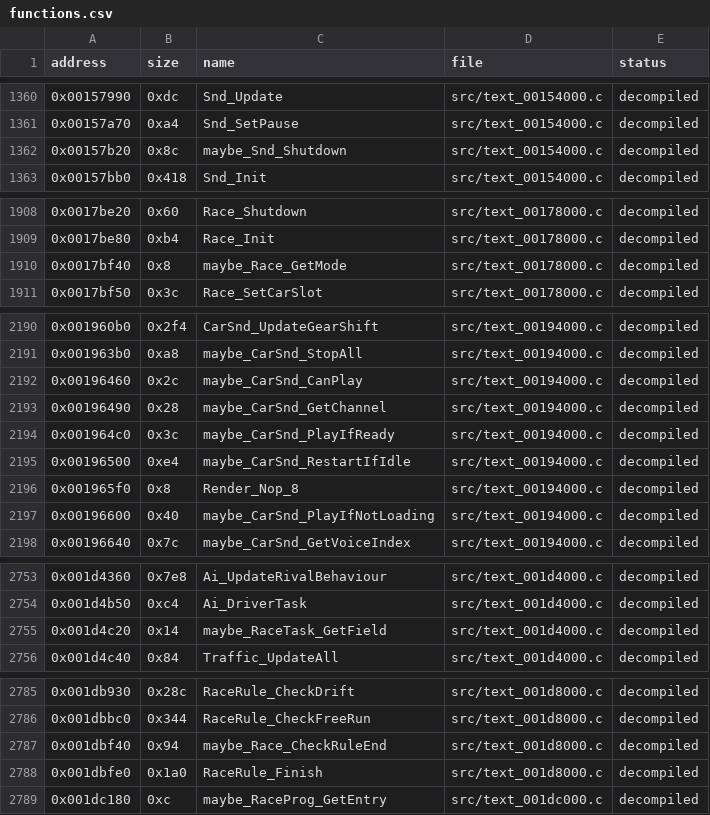
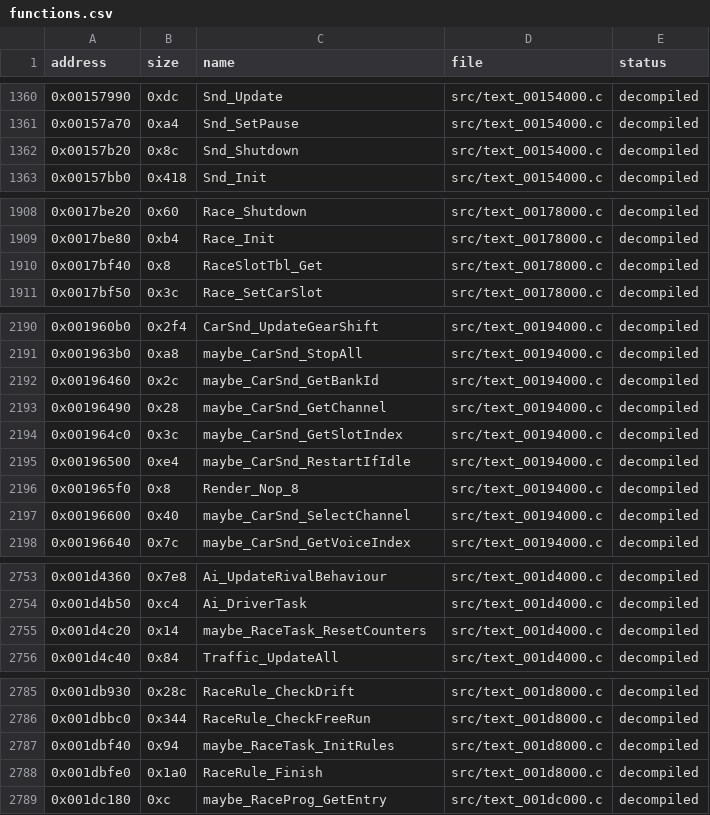
Before and after one commit to ShawnDarr96/Kaido-Decomp-Racer, a CSV file: decomp/functions.csv, drawn as a sheet; only a part is shown, gaps mark what is left out; the diff covers the shown part only.

```diff
--- a/decomp/functions.csv
+++ b/decomp/functions.csv
@@ -1361,3 +1361,3 @@ address,size,name,file,status
 0x00157a70,0xa4,Snd_SetPause,src/text_00154000.c,decompiled
-0x00157b20,0x8c,maybe_Snd_Shutdown,src/text_00154000.c,decompiled
+0x00157b20,0x8c,Snd_Shutdown,src/text_00154000.c,decompiled
 0x00157bb0,0x418,Snd_Init,src/text_00154000.c,decompiled
@@ -1909,3 +1909,3 @@ address,size,name,file,status
 0x0017be80,0xb4,Race_Init,src/text_00178000.c,decompiled
-0x0017bf40,0x8,maybe_Race_GetMode,src/text_00178000.c,decompiled
+0x0017bf40,0x8,RaceSlotTbl_Get,src/text_00178000.c,decompiled
 0x0017bf50,0x3c,Race_SetCarSlot,src/text_00178000.c,decompiled
@@ -2191,8 +2191,8 @@ address,size,name,file,status
 0x001963b0,0xa8,maybe_CarSnd_StopAll,src/text_00194000.c,decompiled
-0x00196460,0x2c,maybe_CarSnd_CanPlay,src/text_00194000.c,decompiled
+0x00196460,0x2c,maybe_CarSnd_GetBankId,src/text_00194000.c,decompiled
 0x00196490,0x28,maybe_CarSnd_GetChannel,src/text_00194000.c,decompiled
-0x001964c0,0x3c,maybe_CarSnd_PlayIfReady,src/text_00194000.c,decompiled
+0x001964c0,0x3c,maybe_CarSnd_GetSlotIndex,src/text_00194000.c,decompiled
 0x00196500,0xe4,maybe_CarSnd_RestartIfIdle,src/text_00194000.c,decompiled
 0x001965f0,0x8,Render_Nop_8,src/text_00194000.c,decompiled
-0x00196600,0x40,maybe_CarSnd_PlayIfNotLoading,src/text_00194000.c,decompiled
+0x00196600,0x40,maybe_CarSnd_SelectChannel,src/text_00194000.c,decompiled
 0x00196640,0x7c,maybe_CarSnd_GetVoiceIndex,src/text_00194000.c,decompiled
@@ -2754,3 +2754,3 @@ address,size,name,file,status
 0x001d4b50,0xc4,Ai_DriverTask,src/text_001d4000.c,decompiled
-0x001d4c20,0x14,maybe_RaceTask_GetField,src/text_001d4000.c,decompiled
+0x001d4c20,0x14,maybe_RaceTask_ResetCounters,src/text_001d4000.c,decompiled
 0x001d4c40,0x84,Traffic_UpdateAll,src/text_001d4000.c,decompiled
@@ -2786,3 +2786,3 @@ address,size,name,file,status
 0x001dbbc0,0x344,RaceRule_CheckFreeRun,src/text_001d8000.c,decompiled
-0x001dbf40,0x94,maybe_Race_CheckRuleEnd,src/text_001d8000.c,decompiled
+0x001dbf40,0x94,maybe_RaceTask_InitRules,src/text_001d8000.c,decompiled
 0x001dbfe0,0x1a0,RaceRule_Finish,src/text_001d8000.c,decompiled
```
Also changed, not shown: 1 edited cell elsewhere in this file, config/symbols.csv, decomp/xrefs.csv, 18 other files.
